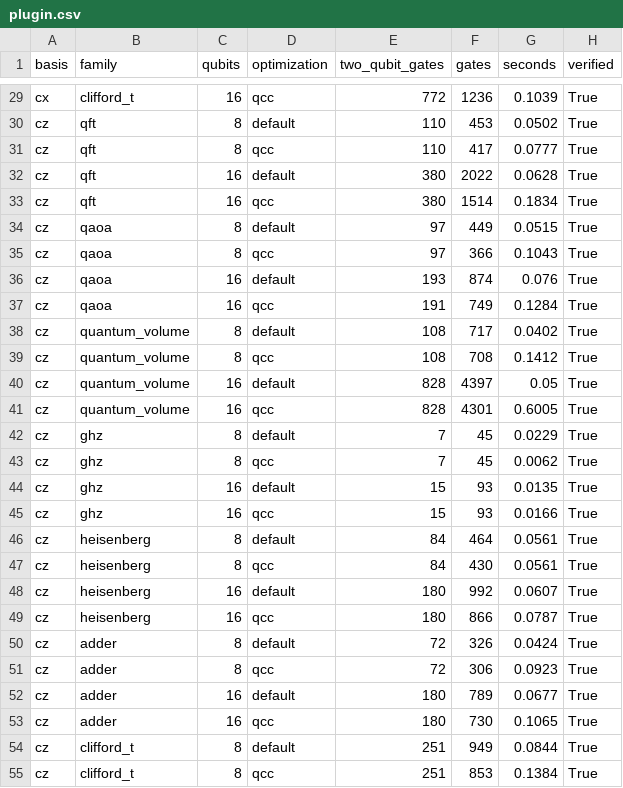
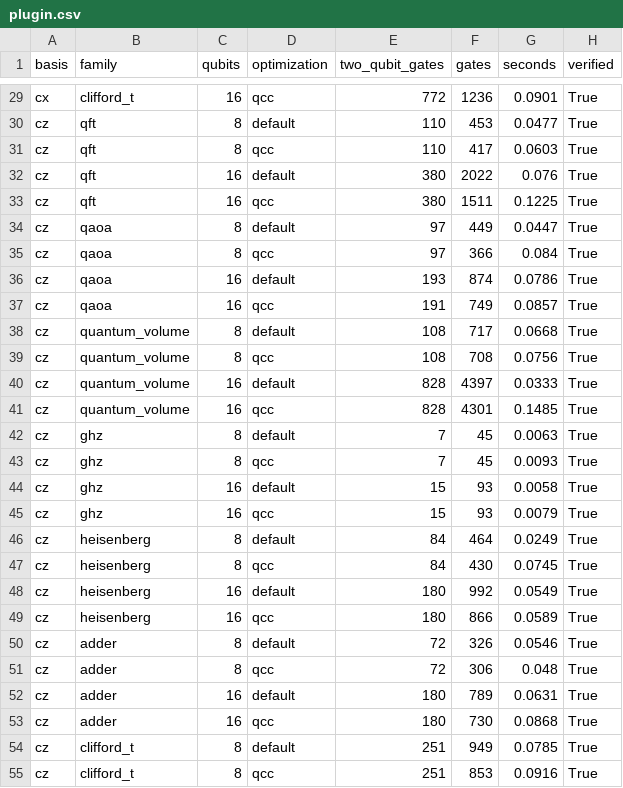
Before and after one commit to qevedo/qcc, a CSV file: benchmarks/compilation/results/plugin.csv, drawn as a sheet; only a part is shown, gaps mark what is left out; the diff covers the shown part only; the diff names each change by its address in the sheet, - before the commit and + after, or states it on an @@ line.

```diff
--- a/benchmarks/compilation/results/plugin.csv
+++ b/benchmarks/compilation/results/plugin.csv
-G29 (seconds): 0.1039
+G29 (seconds): 0.0901
-G30 (seconds): 0.0502
+G30 (seconds): 0.0477
-G31 (seconds): 0.0777
+G31 (seconds): 0.0603
-G32 (seconds): 0.0628
+G32 (seconds): 0.076
-F33 (gates): 1514
+F33 (gates): 1511
-G33 (seconds): 0.1834
+G33 (seconds): 0.1225
-G34 (seconds): 0.0515
+G34 (seconds): 0.0447
-G35 (seconds): 0.1043
+G35 (seconds): 0.084
-G36 (seconds): 0.076
+G36 (seconds): 0.0786
-G37 (seconds): 0.1284
+G37 (seconds): 0.0857
-G38 (seconds): 0.0402
+G38 (seconds): 0.0668
-G39 (seconds): 0.1412
+G39 (seconds): 0.0756
-G40 (seconds): 0.05
+G40 (seconds): 0.0333
-G41 (seconds): 0.6005
+G41 (seconds): 0.1485
-G42 (seconds): 0.0229
+G42 (seconds): 0.0063
-G43 (seconds): 0.0062
+G43 (seconds): 0.0093
-G44 (seconds): 0.0135
+G44 (seconds): 0.0058
-G45 (seconds): 0.0166
+G45 (seconds): 0.0079
-G46 (seconds): 0.0561
+G46 (seconds): 0.0249
-G47 (seconds): 0.0561
+G47 (seconds): 0.0745
-G48 (seconds): 0.0607
+G48 (seconds): 0.0549
-G49 (seconds): 0.0787
+G49 (seconds): 0.0589
-G50 (seconds): 0.0424
+G50 (seconds): 0.0546
-G51 (seconds): 0.0923
+G51 (seconds): 0.048
-G52 (seconds): 0.0677
+G52 (seconds): 0.0631
-G53 (seconds): 0.1065
+G53 (seconds): 0.0868
-G54 (seconds): 0.0844
+G54 (seconds): 0.0785
-G55 (seconds): 0.1384
+G55 (seconds): 0.0916
```
Also changed, not shown: 28 edited cells elsewhere in this file, benchmarks/compilation/results/compilation.csv, 20 other files.
